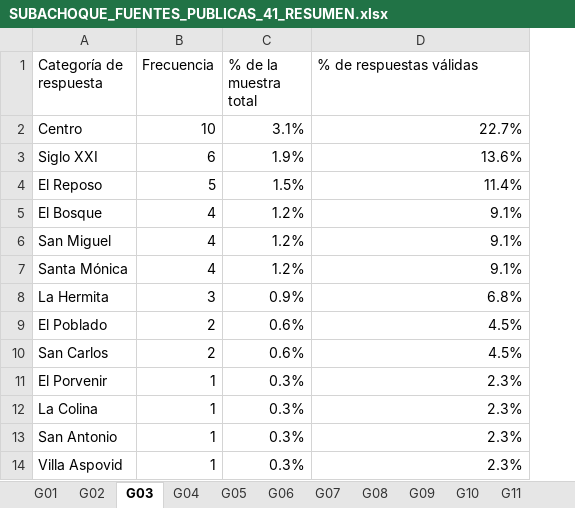
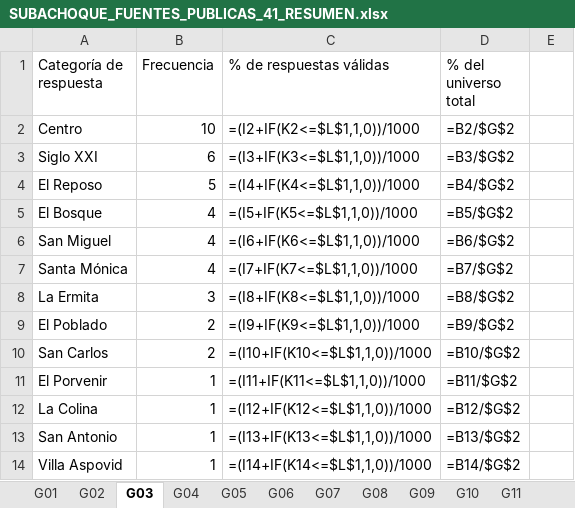
Before and after one commit to ronnylopez342/TERRITORIO_INTELIGENTE, an Excel workbook: caracterizacion/SUBACHOQUE_FUENTES_PUBLICAS_41_RESUMEN.xlsx, sheet G03, drawn as a sheet; values as stored, in another font and other column widths than the file's, no cell formats; formulas without a stored value are shown as written; removed rows and columns are numbered as before the commit, all else as after; the diff names each change by its address in the sheet, - before the commit and + after, or states it on an @@ line.

Commit message:
audit(revista): actualizar Excel publico de 41 hojas y porcentajes sobre respuestas validas

```diff
--- a/caracterizacion/SUBACHOQUE_FUENTES_PUBLICAS_41_RESUMEN.xlsx (sheet G03)
+++ b/caracterizacion/SUBACHOQUE_FUENTES_PUBLICAS_41_RESUMEN.xlsx (sheet G03)
-column C (% de la muestra total), rows 2-7: 3.1% | 1.9% | 1.5% | 1.2% | 1.2% | 1.2%; rows 9-14: 0.6% | 0.6% | 0.3% | 0.3% | 0.3% | 0.3%
+column D (% del universo total), rows 2-7: =B2/$G$2 | =B3/$G$2 | =B4/$G$2 | =B5/$G$2 | =B6/$G$2 | =B7/$G$2; rows 9-14: =B9/$G$2 | =B10/$G$2 | =B11/$G$2 | =B12/$G$2 | =B13/$G$2 | =B14/$G$2
+column E, empty
-C2 (% de respuestas válidas): 22.7%
+C2 (% de respuestas válidas): =(I2+IF(K2<=$L$1,1,0))/1000
-C3 (% de respuestas válidas): 13.6%
+C3 (% de respuestas válidas): =(I3+IF(K3<=$L$1,1,0))/1000
-C4 (% de respuestas válidas): 11.4%
+C4 (% de respuestas válidas): =(I4+IF(K4<=$L$1,1,0))/1000
-C5 (% de respuestas válidas): 9.1%
+C5 (% de respuestas válidas): =(I5+IF(K5<=$L$1,1,0))/1000
-C6 (% de respuestas válidas): 9.1%
+C6 (% de respuestas válidas): =(I6+IF(K6<=$L$1,1,0))/1000
-C7 (% de respuestas válidas): 9.1%
+C7 (% de respuestas válidas): =(I7+IF(K7<=$L$1,1,0))/1000
-row 8: La Hermita | 3 | 0.9% | 6.8%
+row 8: La Ermita | 3 | =(I8+IF(K8<=$L$1,1,0))/1000 | =B8/$G$2
-C9 (% de respuestas válidas): 4.5%
+C9 (% de respuestas válidas): =(I9+IF(K9<=$L$1,1,0))/1000
-C10 (% de respuestas válidas): 4.5%
+C10 (% de respuestas válidas): =(I10+IF(K10<=$L$1,1,0))/1000
-C11 (% de respuestas válidas): 2.3%
+C11 (% de respuestas válidas): =(I11+IF(K11<=$L$1,1,0))/1000
-C12 (% de respuestas válidas): 2.3%
+C12 (% de respuestas válidas): =(I12+IF(K12<=$L$1,1,0))/1000
-C13 (% de respuestas válidas): 2.3%
+C13 (% de respuestas válidas): =(I13+IF(K13<=$L$1,1,0))/1000
-C14 (% de respuestas válidas): 2.3%
+C14 (% de respuestas válidas): =(I14+IF(K14<=$L$1,1,0))/1000
```
Also changed, not shown: sheet G06, sheet G14, sheet G32, sheet G08, sheet G04, sheet G16, 34 more sheets, cell formats, hidden cells.
